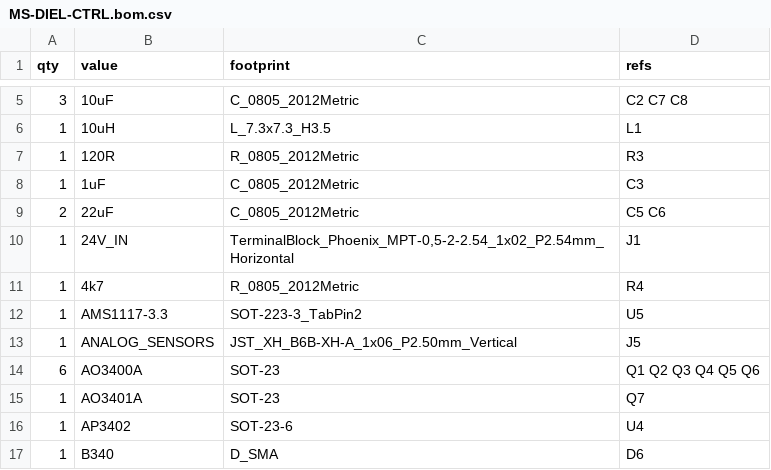
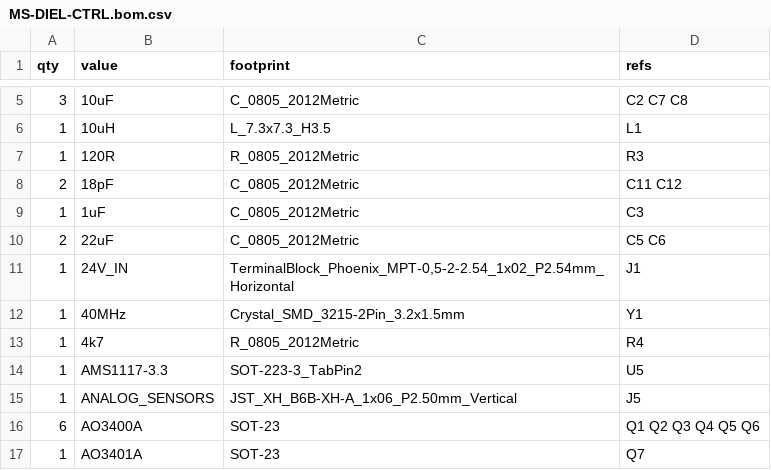
Before and after one commit to leifrossau/FluidEDM, a CSV file: hardware/dielectric-module/MS-DIEL-CTRL.bom.csv, drawn as a sheet; only a part is shown, gaps mark what is left out; the shorter side is filled out with more unchanged rows.

Commit message:
hw(dielectric): human-readable schematic engine (power glyphs, stubbed labels, blocks, NC, PWR_FLAG, title); add missing MCP2518FD crystal; ERC 0 errors

```diff
--- a/hardware/dielectric-module/MS-DIEL-CTRL.bom.csv
+++ b/hardware/dielectric-module/MS-DIEL-CTRL.bom.csv
@@ -7,2 +7,3 @@ qty,value,footprint,refs
 1,120R,R_0805_2012Metric,R3
+2,18pF,C_0805_2012Metric,C11 C12
 1,1uF,C_0805_2012Metric,C3
@@ -10,2 +11,3 @@ qty,value,footprint,refs
 1,24V_IN,"TerminalBlock_Phoenix_MPT-0,5-2-2.54_1x02_P2.54mm_Horizontal",J1
+1,40MHz,Crystal_SMD_3215-2Pin_3.2x1.5mm,Y1
 1,4k7,R_0805_2012Metric,R4
```
Also changed, not shown: hardware/dielectric-module/MS-DIEL-CTRL.netlist.csv, 6 other files.
